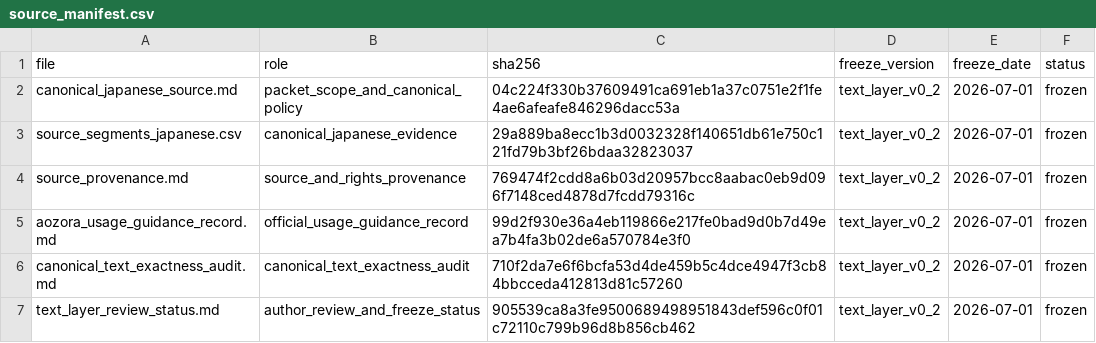
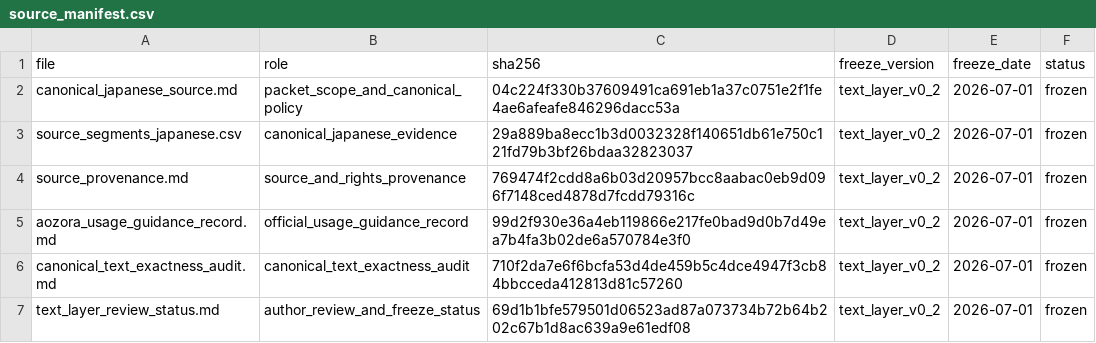
Before and after one commit to ZhijiWang/TRIM, a CSV file: examples/in_a_grove_walkthrough_public_v0_2/source_manifest.csv, drawn as a sheet.

Commit message:
Allow locked public author record in tests

```diff
--- a/examples/in_a_grove_walkthrough_public_v0_2/source_manifest.csv
+++ b/examples/in_a_grove_walkthrough_public_v0_2/source_manifest.csv
@@ -6,2 +6,2 @@ aozora_usage_guidance_record.md,official_usage_guidance_record,99d2f930e36a4eb11
 canonical_text_exactness_audit.md,canonical_text_exactness_audit,710f2da7e6f6bcfa53d4de459b5c4dce4947f3cb84bbcceda412813d81c57260,text_layer_v0_2,2026-07-01,frozen
-text_layer_review_status.md,author_review_and_freeze_status,905539ca8a3fe9500689498951843def596c0f01c72110c799b96d8b856cb462,text_layer_v0_2,2026-07-01,frozen
+text_layer_review_status.md,author_review_and_freeze_status,69d1b1bfe579501d06523ad87a073734b72b64b202c67b1d8ac639a9e61edf08,text_layer_v0_2,2026-07-01,frozen
```
Also changed, not shown: 4 other files.
